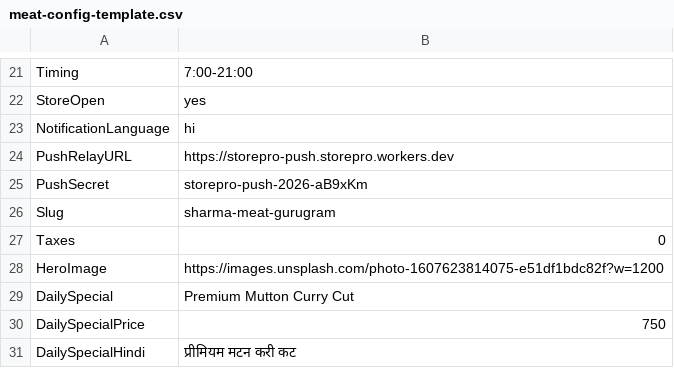
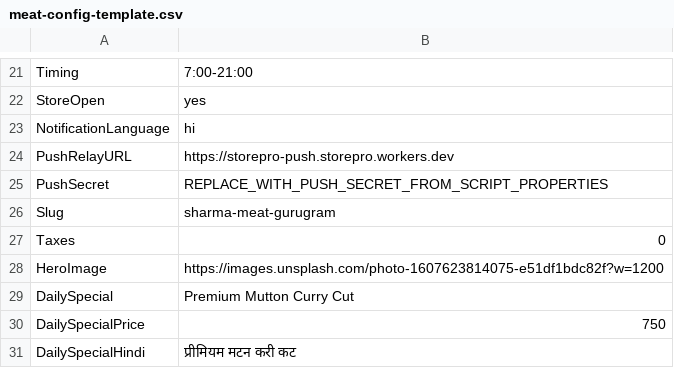
Before and after one commit to amitnegima/storepro, a CSV file: templates/meat-config-template.csv, drawn as a sheet; only a part is shown, gaps mark what is left out.

```diff
--- a/templates/meat-config-template.csv
+++ b/templates/meat-config-template.csv
@@ -24,3 +24,3 @@ NotificationLanguage,hi
 PushRelayURL,https://storepro-push.storepro.workers.dev
-PushSecret,storepro-push-2026-aB9xKm
+PushSecret,REPLACE_WITH_PUSH_SECRET_FROM_SCRIPT_PROPERTIES
 Slug,sharma-meat-gurugram
```
Also changed, not shown: 13 other files.
